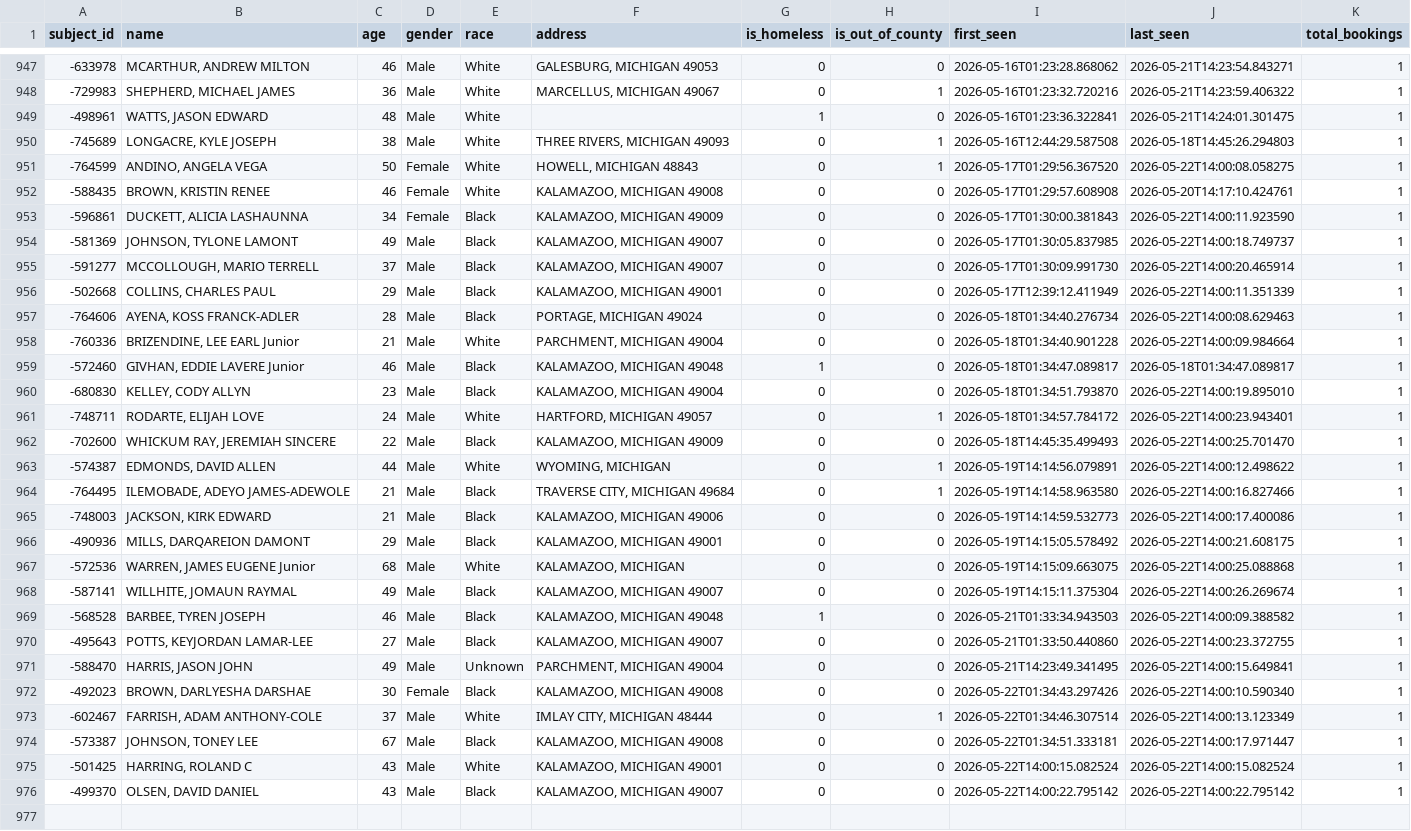
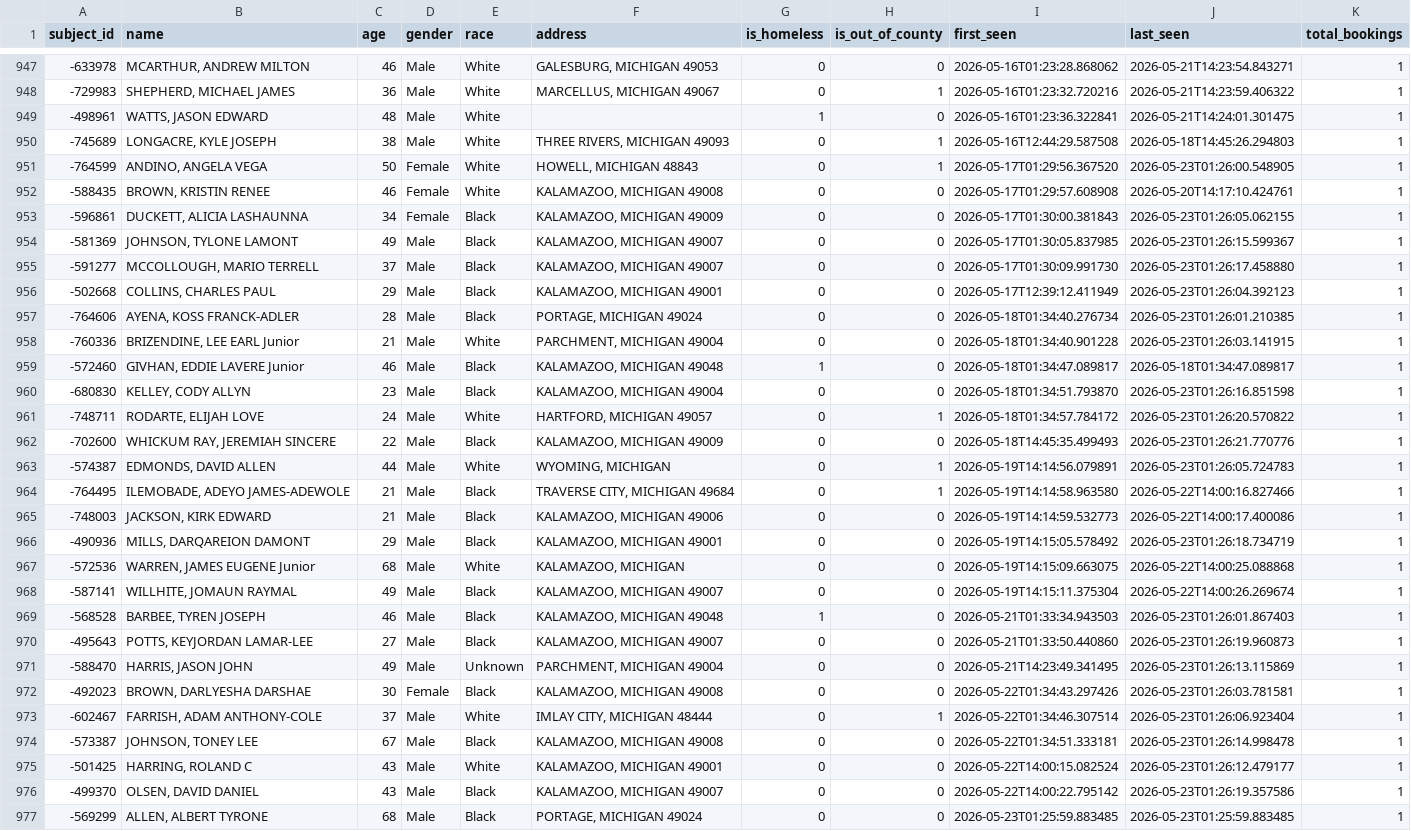
Before and after one commit to kalebwolfgang/kalamazoo-jail-scraper, a CSV file: all_historical_people.csv, drawn as a sheet; only a part is shown, gaps mark what is left out; the diff covers the shown part only; the diff names each change by its address in the sheet, - before the commit and + after, or states it on an @@ line.

```diff
--- a/all_historical_people.csv
+++ b/all_historical_people.csv
-J951 (last_seen): 2026-05-22T14:00:08.058275
+J951 (last_seen): 2026-05-23T01:26:00.548905
-J953 (last_seen): 2026-05-22T14:00:11.923590
+J953 (last_seen): 2026-05-23T01:26:05.062155
-J954 (last_seen): 2026-05-22T14:00:18.749737
+J954 (last_seen): 2026-05-23T01:26:15.599367
-J955 (last_seen): 2026-05-22T14:00:20.465914
+J955 (last_seen): 2026-05-23T01:26:17.458880
-J956 (last_seen): 2026-05-22T14:00:11.351339
+J956 (last_seen): 2026-05-23T01:26:04.392123
-J957 (last_seen): 2026-05-22T14:00:08.629463
+J957 (last_seen): 2026-05-23T01:26:01.210385
-J958 (last_seen): 2026-05-22T14:00:09.984664
+J958 (last_seen): 2026-05-23T01:26:03.141915
-J960 (last_seen): 2026-05-22T14:00:19.895010
+J960 (last_seen): 2026-05-23T01:26:16.851598
-J961 (last_seen): 2026-05-22T14:00:23.943401
+J961 (last_seen): 2026-05-23T01:26:20.570822
-J962 (last_seen): 2026-05-22T14:00:25.701470
+J962 (last_seen): 2026-05-23T01:26:21.770776
-J963 (last_seen): 2026-05-22T14:00:12.498622
+J963 (last_seen): 2026-05-23T01:26:05.724783
-J966 (last_seen): 2026-05-22T14:00:21.608175
+J966 (last_seen): 2026-05-23T01:26:18.734719
-J969 (last_seen): 2026-05-22T14:00:09.388582
+J969 (last_seen): 2026-05-23T01:26:01.867403
-J970 (last_seen): 2026-05-22T14:00:23.372755
+J970 (last_seen): 2026-05-23T01:26:19.960873
-J971 (last_seen): 2026-05-22T14:00:15.649841
+J971 (last_seen): 2026-05-23T01:26:13.115869
-J972 (last_seen): 2026-05-22T14:00:10.590340
+J972 (last_seen): 2026-05-23T01:26:03.781581
-J973 (last_seen): 2026-05-22T14:00:13.123349
+J973 (last_seen): 2026-05-23T01:26:06.923404
-J974 (last_seen): 2026-05-22T14:00:17.971447
+J974 (last_seen): 2026-05-23T01:26:14.998478
-J975 (last_seen): 2026-05-22T14:00:15.082524
+J975 (last_seen): 2026-05-23T01:26:12.479177
-J976 (last_seen): 2026-05-22T14:00:22.795142
+J976 (last_seen): 2026-05-23T01:26:19.357586
+row 977: -569299 | ALLEN, ALBERT TYRONE | 68 | Male | Black | PORTAGE, MICHIGAN 49024 | 0 | 0 | 2026-05-23T01:25:59.883485 | 2026-05-23T01:25:59.883485 | 1
```
Also changed, not shown: 2 added rows and 11 edited cells elsewhere in this file, current_inmates.csv, daily_demographics.csv, 1 other file.
